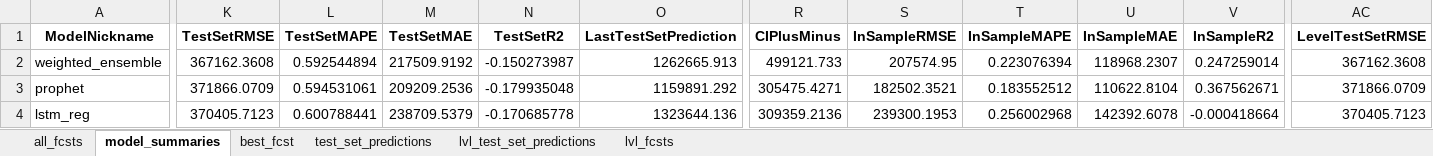
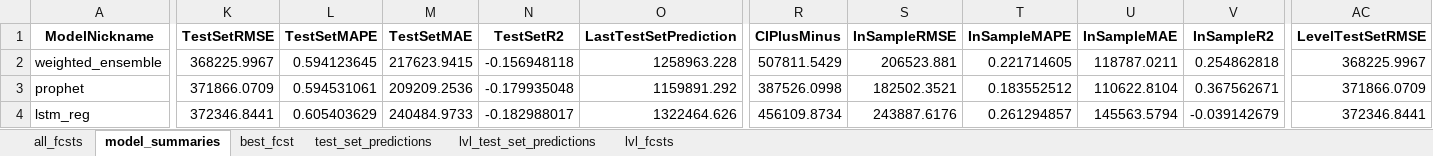
Before and after one commit to Zohoor-NezahdHalafi/EnplanementForecasting, an Excel workbook: fcst_results/orig_series_IAH-Dom_results.xlsx, sheet model_summaries, drawn as a sheet; only a part is shown, gaps mark what is left out; values as stored, in another font and other column widths than the file's, no borders; the diff covers the shown part only; the diff names each change by its address in the sheet, - before the commit and + after, or states it on an @@ line.

Commit message:
Added some heatmaps to make model evaluation look a little better
Found a justified reason to add AO and no LS. Adjusted X13 to only find LS and AO only, no other regressors like weekday, Easter, etc.

```diff
--- a/fcst_results/orig_series_IAH-Dom_results.xlsx (sheet model_summaries)
+++ b/fcst_results/orig_series_IAH-Dom_results.xlsx (sheet model_summaries)
-K2 (TestSetRMSE): 367162.3608
+K2 (TestSetRMSE): 368225.9967
-L2 (TestSetMAPE): 0.592544894
+L2 (TestSetMAPE): 0.594123645
-M2 (TestSetMAE): 217509.9192
+M2 (TestSetMAE): 217623.9415
-N2 (TestSetR2): -0.150273987
+N2 (TestSetR2): -0.156948118
-O2 (LastTestSetPrediction): 1262665.913
+O2 (LastTestSetPrediction): 1258963.228
-R2 (CIPlusMinus): 499121.733
+R2 (CIPlusMinus): 507811.5429
-S2 (InSampleRMSE): 207574.95
+S2 (InSampleRMSE): 206523.881
-T2 (InSampleMAPE): 0.223076394
+T2 (InSampleMAPE): 0.221714605
-U2 (InSampleMAE): 118968.2307
+U2 (InSampleMAE): 118787.0211
-V2 (InSampleR2): 0.247259014
+V2 (InSampleR2): 0.254862818
-AC2 (LevelTestSetRMSE): 367162.3608
+AC2 (LevelTestSetRMSE): 368225.9967
-R3 (CIPlusMinus): 305475.4271
+R3 (CIPlusMinus): 387526.0998
-K4 (TestSetRMSE): 370405.7123
+K4 (TestSetRMSE): 372346.8441
-L4 (TestSetMAPE): 0.600788441
+L4 (TestSetMAPE): 0.605403629
-M4 (TestSetMAE): 238709.5379
+M4 (TestSetMAE): 240484.9733
-N4 (TestSetR2): -0.170685778
+N4 (TestSetR2): -0.182988017
-O4 (LastTestSetPrediction): 1323644.136
+O4 (LastTestSetPrediction): 1322464.626
-R4 (CIPlusMinus): 309359.2136
+R4 (CIPlusMinus): 456109.8734
-S4 (InSampleRMSE): 239300.1953
+S4 (InSampleRMSE): 243887.6176
-T4 (InSampleMAPE): 0.256002968
+T4 (InSampleMAPE): 0.261294857
-U4 (InSampleMAE): 142392.6078
+U4 (InSampleMAE): 145563.5794
-V4 (InSampleR2): -0.000418664
+V4 (InSampleR2): -0.039142679
-AC4 (LevelTestSetRMSE): 370405.7123
+AC4 (LevelTestSetRMSE): 372346.8441
```
Also changed, not shown: 35 edited cells elsewhere in this sheet, sheet test_set_predictions, sheet lvl_test_set_predictions, sheet all_fcsts, sheet lvl_fcsts, sheet best_fcst, fcst_results/arima_with_outliers_summary_stats_IAH-Dom.xlsx, fcst_results/orig_series_HOU-Dom_results.xlsx, 14 other files.
